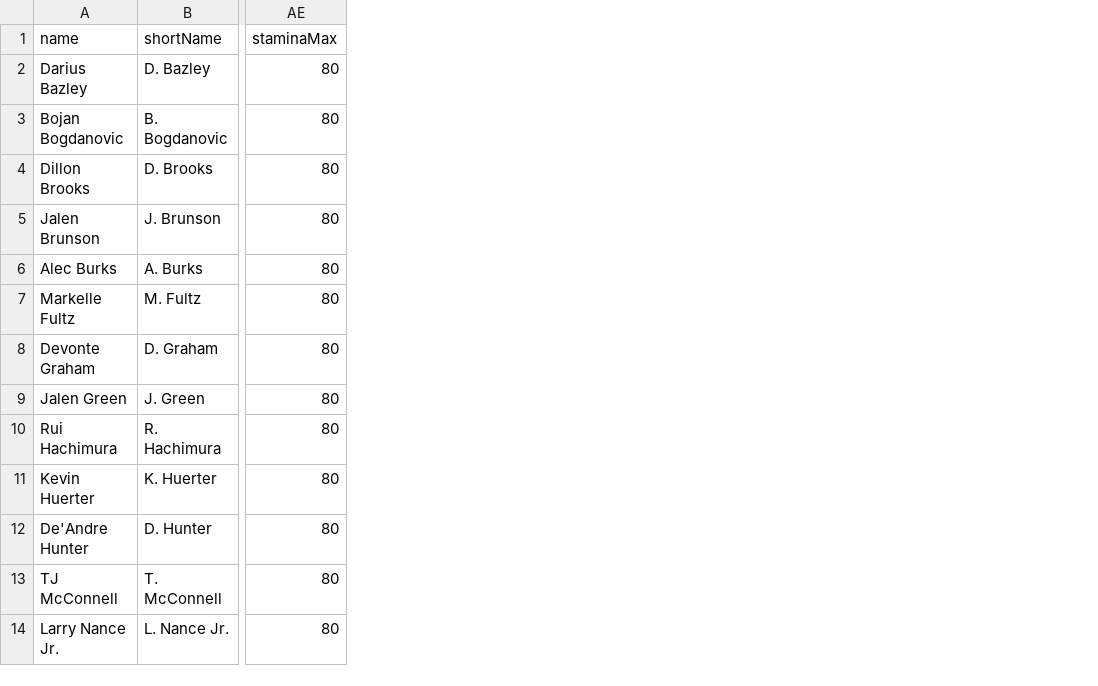
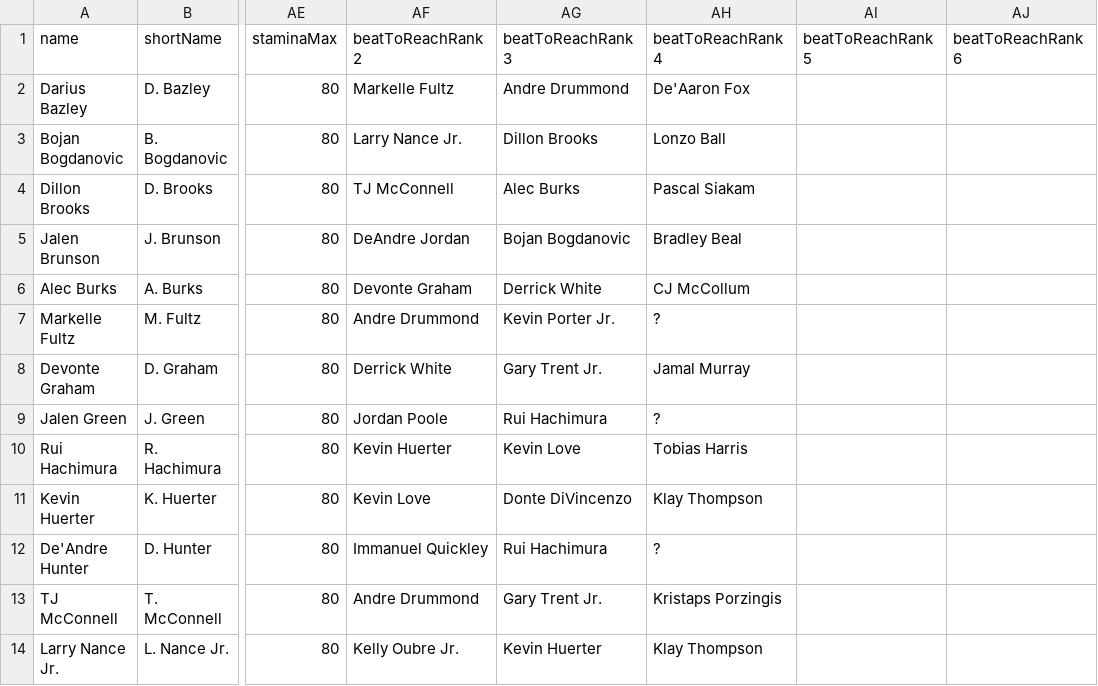
Before and after one commit to naw-db/naw-db.github.io, a CSV file: content/data/players.csv, drawn as a sheet; only a part is shown, gaps mark what is left out; the diff names each change by its address in the sheet, - before the commit and + after, or states it on an @@ line.

Commit message:
Added player rank-up requirements ('Beat to Rank Up' column) to ExplorePlayers (#17)
1. Updated GH Pages badge and deployment section in README.
2. Added 'Beat to Rank Up' column to ExplorePlayers.

```diff
--- a/content/data/players.csv
+++ b/content/data/players.csv
+column AF (beatToReachRank2), rows 2-14: Markelle Fultz | Larry Nance Jr. | TJ McConnell | DeAndre Jordan | Devonte Graham | Andre Drummond | Derrick White | Jordan Poole | Kevin Huerter | Kevin Love | Immanuel Quickley | Andre Drummond | Kelly Oubre Jr.
+column AG (beatToReachRank3), rows 2-14: Andre Drummond | Dillon Brooks | Alec Burks | Bojan Bogdanovic | Derrick White | Kevin Porter Jr. | Gary Trent Jr. | Rui Hachimura | Kevin Love | Donte DiVincenzo | Rui Hachimura | Gary Trent Jr. | Kevin Huerter
+column AH (beatToReachRank4), rows 2-14: De'Aaron Fox | Lonzo Ball | Pascal Siakam | Bradley Beal | CJ McCollum | ? | Jamal Murray | ? | Tobias Harris | Klay Thompson | ? | Kristaps Porzingis | Klay Thompson
+column AI (beatToReachRank5), empty
+column AJ (beatToReachRank6), empty
```
Also changed, not shown: 12 other files.
